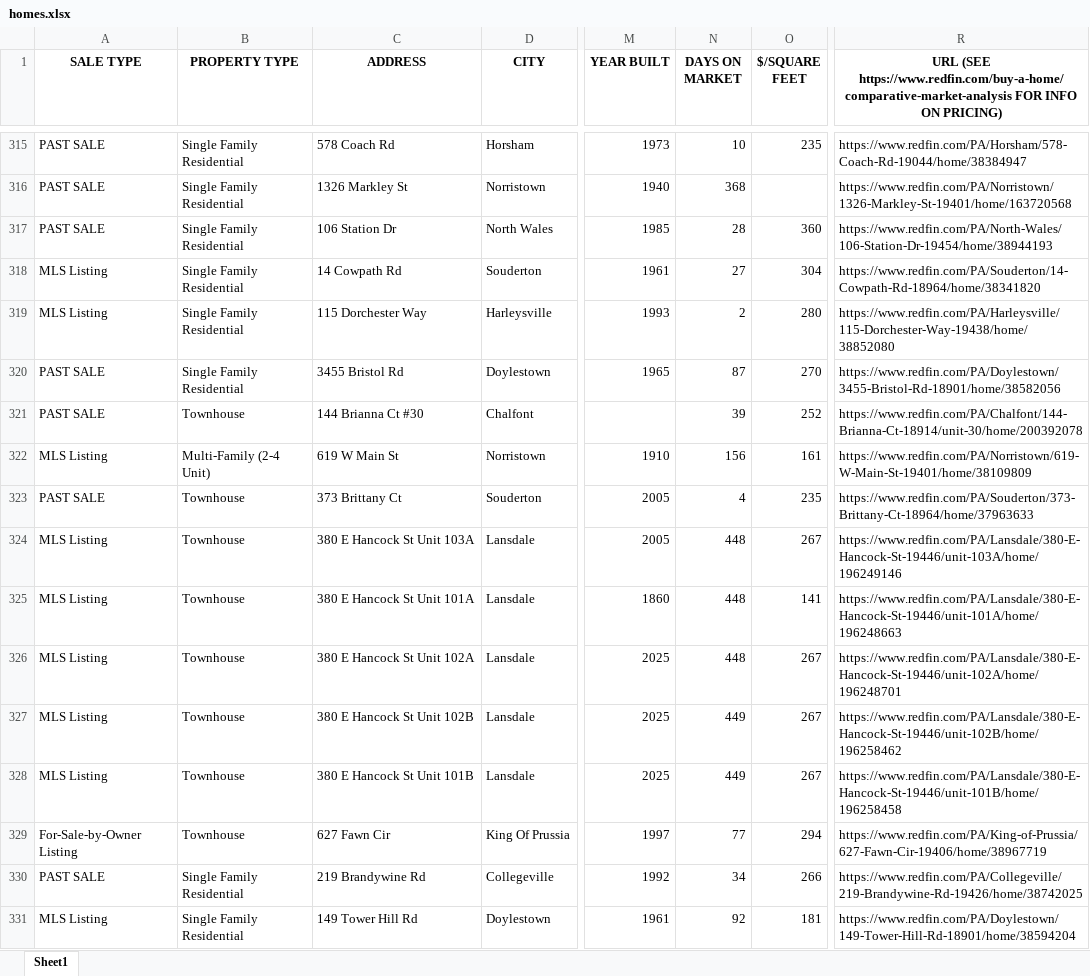
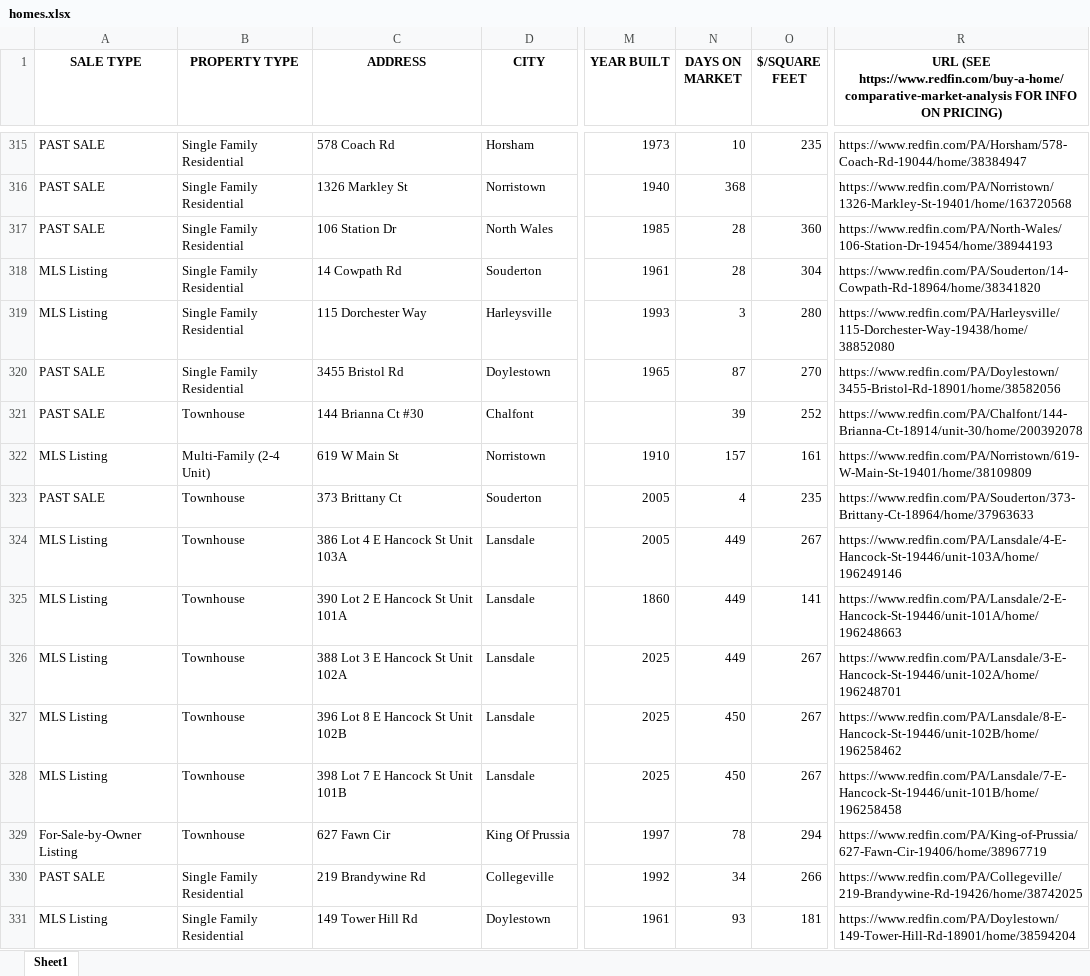
Before and after one commit to Hacker-2004/home-finder, an Excel workbook: homes.xlsx, sheet Sheet1, drawn as a sheet; only a part is shown, gaps mark what is left out; values as stored, in another font and other column widths than the file's, no borders; the diff covers the shown part only; the diff names each change by its address in the sheet, - before the commit and + after, or states it on an @@ line.

```diff
--- a/homes.xlsx (sheet Sheet1)
+++ b/homes.xlsx (sheet Sheet1)
-N318 (DAYS ON MARKET): 27
+N318 (DAYS ON MARKET): 28
-N319 (DAYS ON MARKET): 2
+N319 (DAYS ON MARKET): 3
-N322 (DAYS ON MARKET): 156
+N322 (DAYS ON MARKET): 157
-C324 (ADDRESS): 380 E Hancock St Unit 103A
+C324 (ADDRESS): 386 Lot 4 E Hancock St Unit 103A
-N324:N326 (DAYS ON MARKET): 448
+N324:N326 (DAYS ON MARKET): 449
-R324: https://www.redfin.com/PA/Lansdale/380-E-Hancock-St-19446/unit-103A/home/196249146
+R324: https://www.redfin.com/PA/Lansdale/4-E-Hancock-St-19446/unit-103A/home/196249146
-C325 (ADDRESS): 380 E Hancock St Unit 101A
+C325 (ADDRESS): 390 Lot 2 E Hancock St Unit 101A
-R325: https://www.redfin.com/PA/Lansdale/380-E-Hancock-St-19446/unit-101A/home/196248663
+R325: https://www.redfin.com/PA/Lansdale/2-E-Hancock-St-19446/unit-101A/home/196248663
-C326 (ADDRESS): 380 E Hancock St Unit 102A
+C326 (ADDRESS): 388 Lot 3 E Hancock St Unit 102A
-R326: https://www.redfin.com/PA/Lansdale/380-E-Hancock-St-19446/unit-102A/home/196248701
+R326: https://www.redfin.com/PA/Lansdale/3-E-Hancock-St-19446/unit-102A/home/196248701
-C327 (ADDRESS): 380 E Hancock St Unit 102B
+C327 (ADDRESS): 396 Lot 8 E Hancock St Unit 102B
-N327:N328 (DAYS ON MARKET): 449
+N327:N328 (DAYS ON MARKET): 450
-R327: https://www.redfin.com/PA/Lansdale/380-E-Hancock-St-19446/unit-102B/home/196258462
+R327: https://www.redfin.com/PA/Lansdale/8-E-Hancock-St-19446/unit-102B/home/196258462
-C328 (ADDRESS): 380 E Hancock St Unit 101B
+C328 (ADDRESS): 398 Lot 7 E Hancock St Unit 101B
-R328: https://www.redfin.com/PA/Lansdale/380-E-Hancock-St-19446/unit-101B/home/196258458
+R328: https://www.redfin.com/PA/Lansdale/7-E-Hancock-St-19446/unit-101B/home/196258458
-N329 (DAYS ON MARKET): 77
+N329 (DAYS ON MARKET): 78
-N331 (DAYS ON MARKET): 92
+N331 (DAYS ON MARKET): 93
```
Also changed, not shown: 19 added rows, 18 removed rows, 1 moved row and 197 edited cells elsewhere in this sheet, 1 other file.
